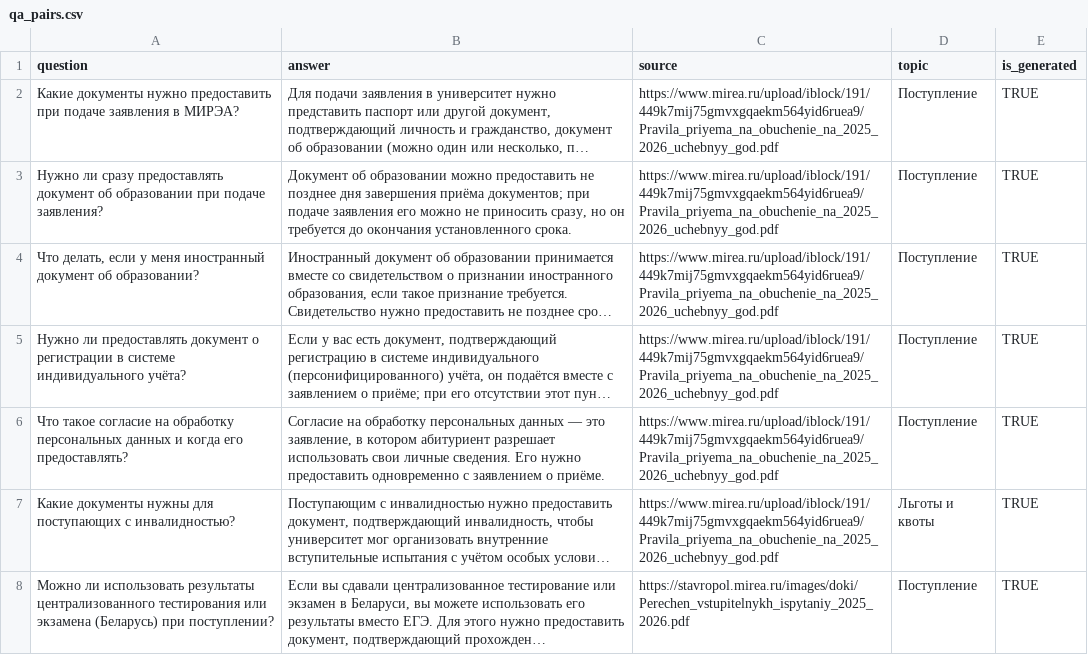
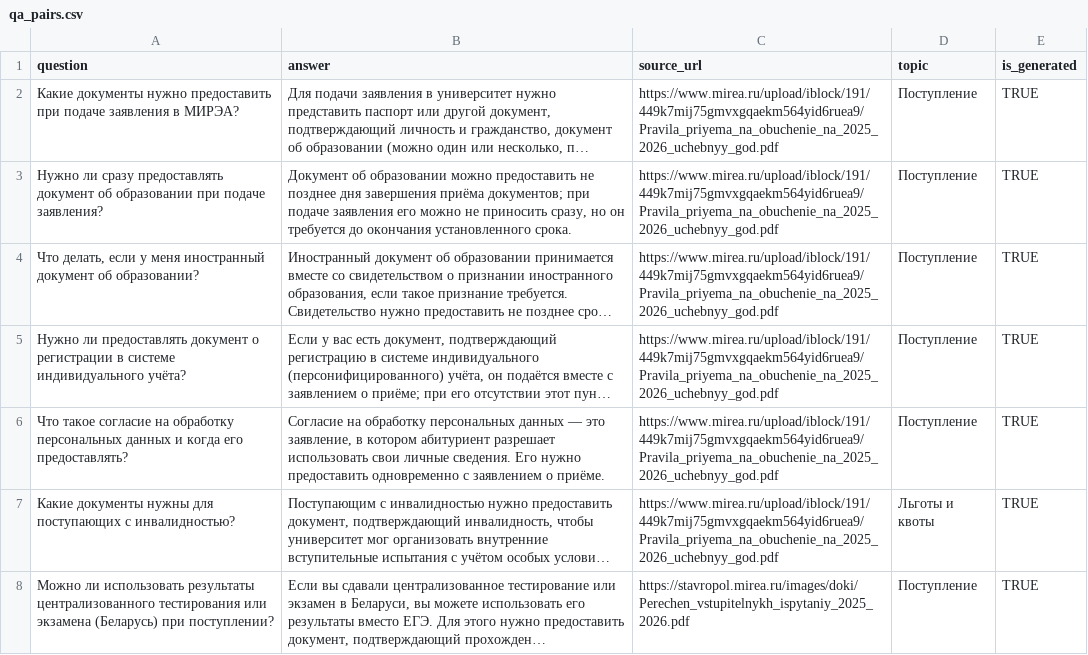
Before and after one commit to yndss/mirea-rag, a CSV file: data/qa_pairs.csv, drawn as a sheet; only a part is shown; long unchanged cells end in …; the diff names each change by its address in the sheet, - before the commit and + after, or states it on an @@ line.

Commit message:
fix csv column

```diff
--- a/data/qa_pairs.csv
+++ b/data/qa_pairs.csv
-C1: source
+C1: source_url
```
